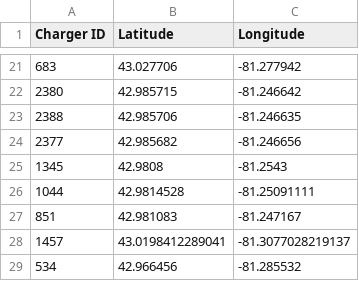
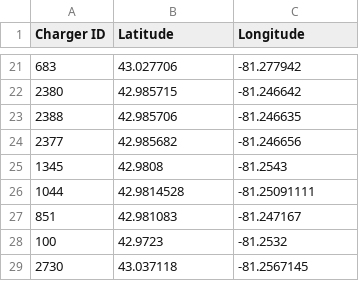
Before and after one commit to LucasHartmanWestern/datafev, a CSV file: src/datafev/algorithms/reinforcement_learning/outputs/chargers.csv, drawn as a sheet; only a part is shown, gaps mark what is left out; removed rows and columns are numbered as before the commit, all else as after; the diff names each change by its address in the sheet, - before the commit and + after, or states it on an @@ line.

```diff
--- a/src/datafev/algorithms/reinforcement_learning/outputs/chargers.csv
+++ b/src/datafev/algorithms/reinforcement_learning/outputs/chargers.csv
-row 28: 1457 | 43.0198412289041 | -81.3077028219137
-row 29: 534 | 42.966456 | -81.285532
+row 28: 100 | 42.9723 | -81.2532
+row 29: 2730 | 43.037118 | -81.2567145
```
Also changed, not shown: src/datafev/algorithms/reinforcement_learning/outputs/routes.csv, 4 other files.
